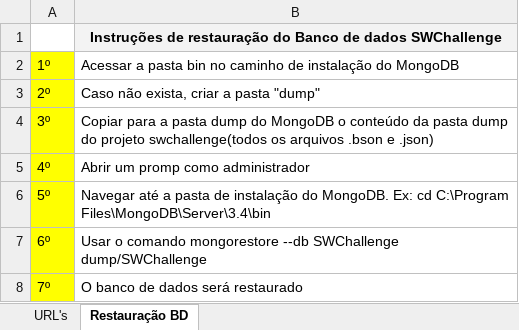
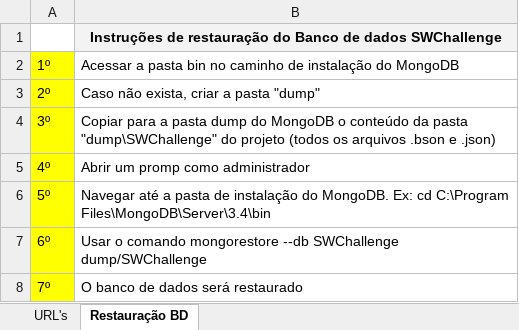
Before and after one commit to ckrique/swchallenge, an Excel workbook: doc/URIs_e_BD.xlsx, sheet Restauração BD, drawn as a sheet; values as stored, in another font and other column widths than the file's, no borders; charts and pictures not drawn; the diff names each change by its address in the sheet, - before the commit and + after, or states it on an @@ line.

Commit message:
Atualização da planilha URIs_e_BD.xlsx
Atualização da planilha URIs_e_BD.xlsx. Ajuste na explicação do caminho dos arquivos de dump.

```diff
--- a/doc/URIs_e_BD.xlsx (sheet Restauração BD)
+++ b/doc/URIs_e_BD.xlsx (sheet Restauração BD)
-B4: …da pasta dump do projeto swchallenge(todos os arquivos…
+B4: …da pasta "dump\SWChallenge" do projeto (todos os arquivos…
```
